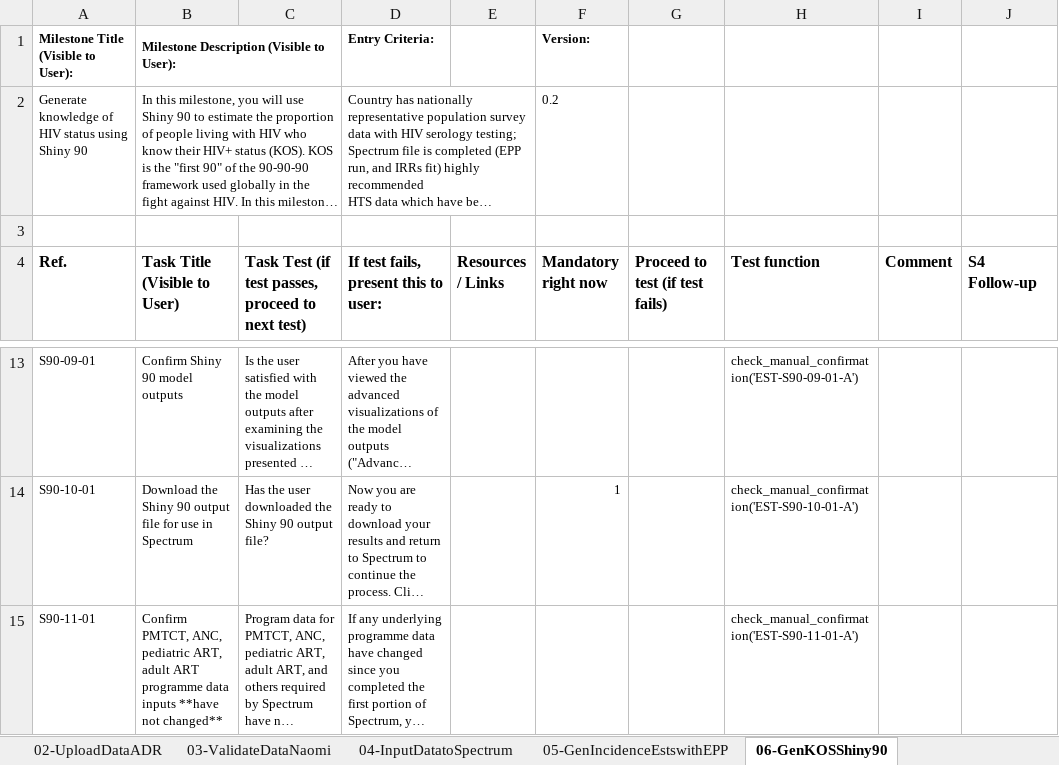
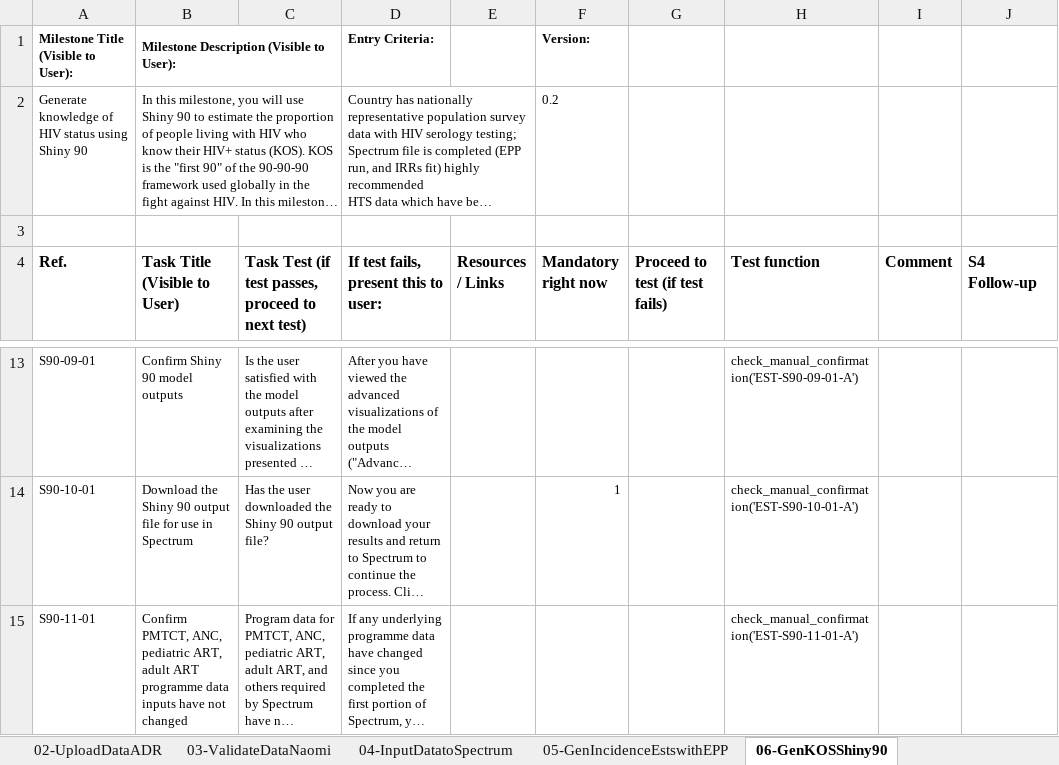
Before and after one commit to fjelltopp/navigator_engine, an Excel workbook: Estimates 22 BDG [Final].xlsx, sheet 06-GenKOSShiny90, drawn as a sheet; only a part is shown, gaps mark what is left out; long unchanged cells end in …; values as stored, in another font and other column widths than the file's, no borders; charts and pictures not drawn; the diff names each change by its address in the sheet, - before the commit and + after, or states it on an @@ line.

```diff
--- a/Estimates 22 BDG [Final].xlsx (sheet 06-GenKOSShiny90)
+++ b/Estimates 22 BDG [Final].xlsx (sheet 06-GenKOSShiny90)
-B15 (Task Title (Visible to User)): …data inputs **have not changed**
+B15 (Task Title (Visible to User)): …data inputs have not changed
```
Also changed, not shown: sheet 01-GenEstsDataHMIS, sheet 02-UploadDataADR, sheet 03-ValidateDataNaomi, sheet 04-InputDatatoSpectrum, sheet 00-Oveview, sheet 08-GenSubNatlEstsNaomi.
